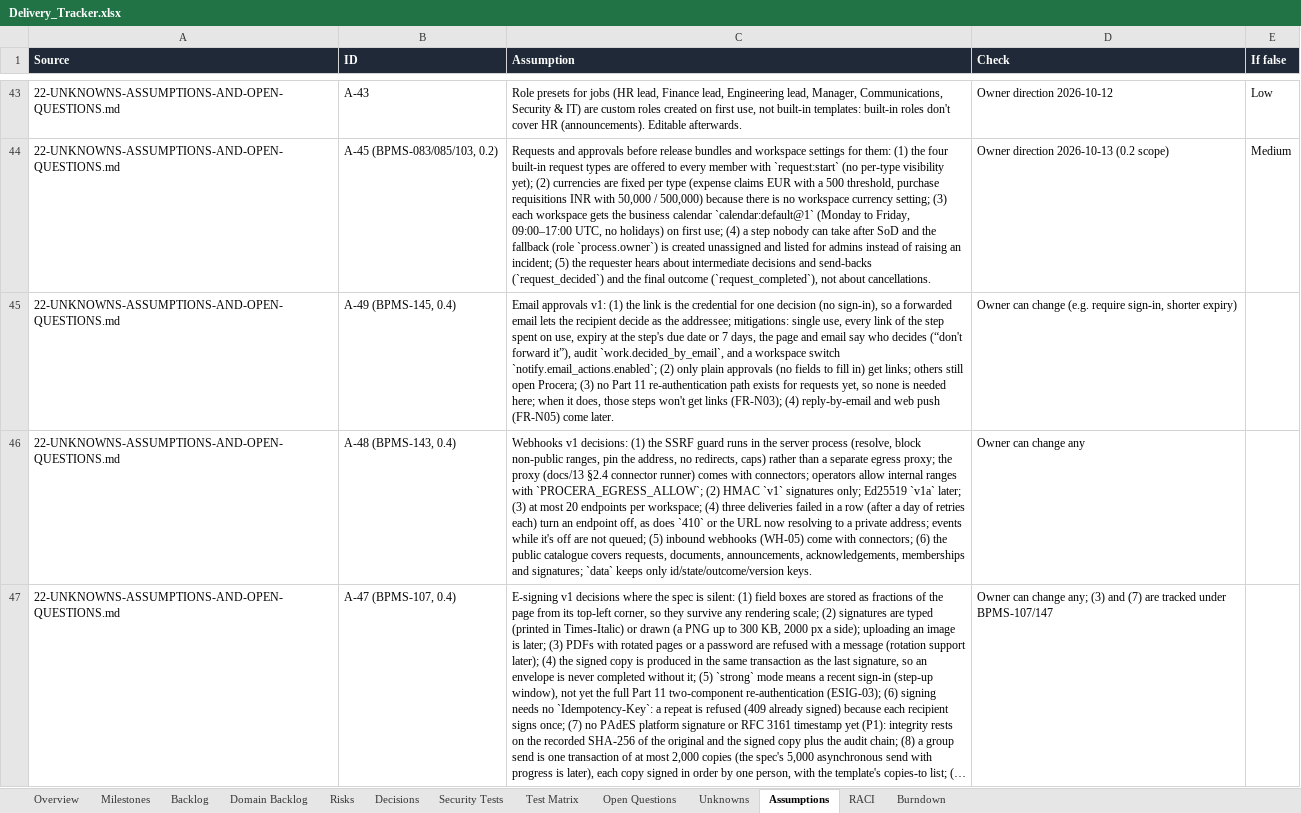
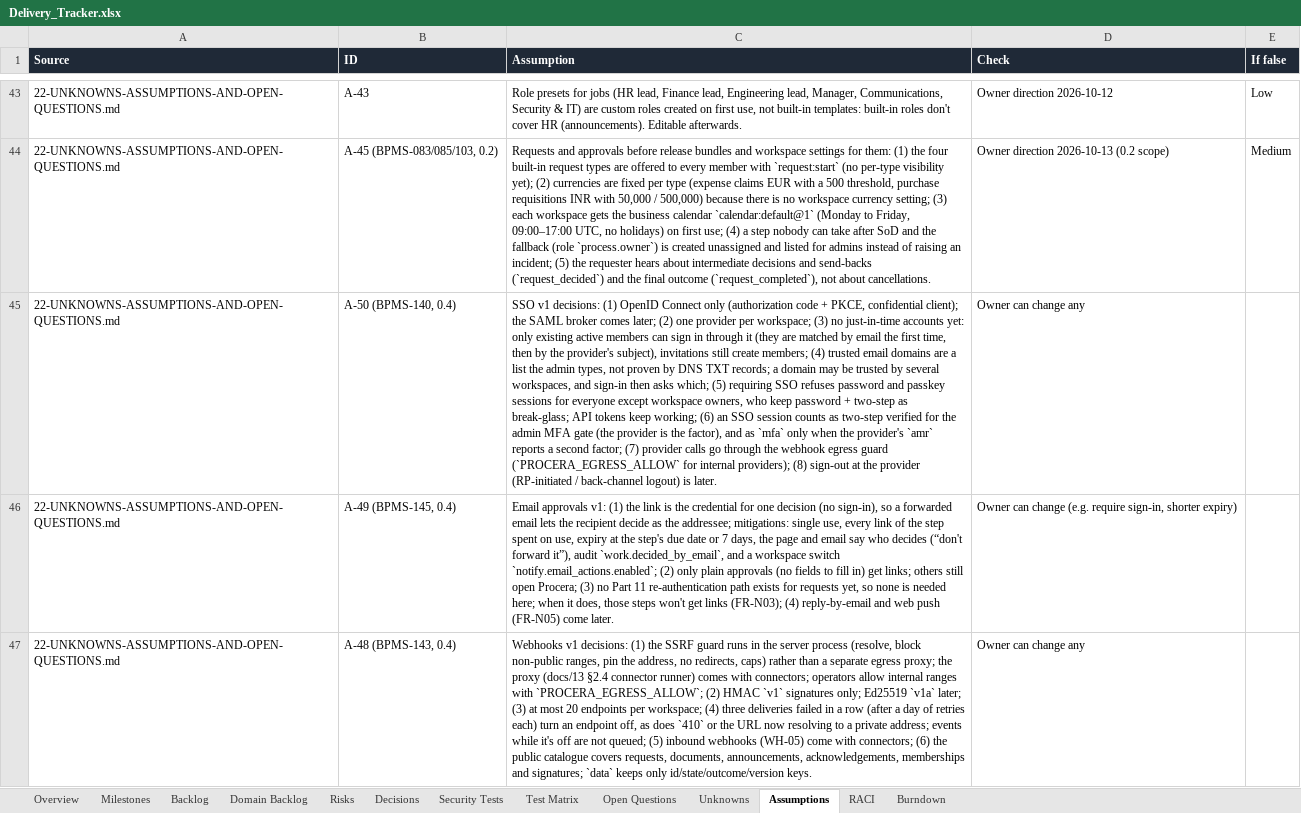
Before and after one commit to CasualOffice/Procera, an Excel workbook: trackers/Delivery_Tracker.xlsx, sheet Assumptions, drawn as a sheet; only a part is shown, gaps mark what is left out; the shorter side is filled out with more unchanged rows; long unchanged cells end in …; values as stored, in another font and other column widths than the file's, no borders; table styles not drawn; the diff names each change by its address in the sheet, - before the commit and + after, or states it on an @@ line.

Commit message:
feat(iam): Sign in with SSO, Admin › Single sign-on, docs and E2E
BPMS-140 web slice: the sign-in page finds the workspace by email and
goes through the provider (errors come back as sso_error); Admin ›
Single sign-on sets the provider, domains and Require SSO. E2E-R4-SSO-01..02,
E2E-R4-UI-08 with a mock OIDC provider; AUD-01 covers the SSO routes;
Sign in button lookups made exact. docs/08, docs/22 A-50, docs/23,
configuration guide, README, site, tracker.

Signed-off-by: sachin sarwa <schnsrw@gmail.com>

```diff
--- a/trackers/Delivery_Tracker.xlsx (sheet Assumptions)
+++ b/trackers/Delivery_Tracker.xlsx (sheet Assumptions)
+row 45: 22-UNKNOWNS-ASSUMPTIONS-AND-OPEN-QUESTIONS.md | A-50 (BPMS-140, 0.4) | SSO v1 decisions: (1) OpenID Connect only (authorization code + PKCE, confidential client); the SAML broker comes later; (2) one provider per workspace; (3) no just-in-time accounts yet: only existing active members can sign in through it (they are matched by email the first time, then by the provider's subject), invitations still create members; (4) trusted email domains are a list the admin types, not proven by DNS TXT records; a domain may be trusted by several workspaces, and sign-in then asks which; (5) requiring SSO refuses password and passkey sessions for everyone except workspace owners, who keep password + two-step as break-glass; API tokens keep working; (6) an SSO session counts as two-step verified for the admin MFA gate (the provider is the factor), and as `mfa` only when the provider's `amr` reports a second factor; (7) provider calls go through the webhook egress guard (`PROCERA_EGRESS_ALLOW` for internal providers); (8) sign-out at the provider (RP-initiated / back-channel logout) is later. | Owner can change any
```
Also changed, not shown: sheet Domain Backlog, sheet Backlog, 34 other files.
